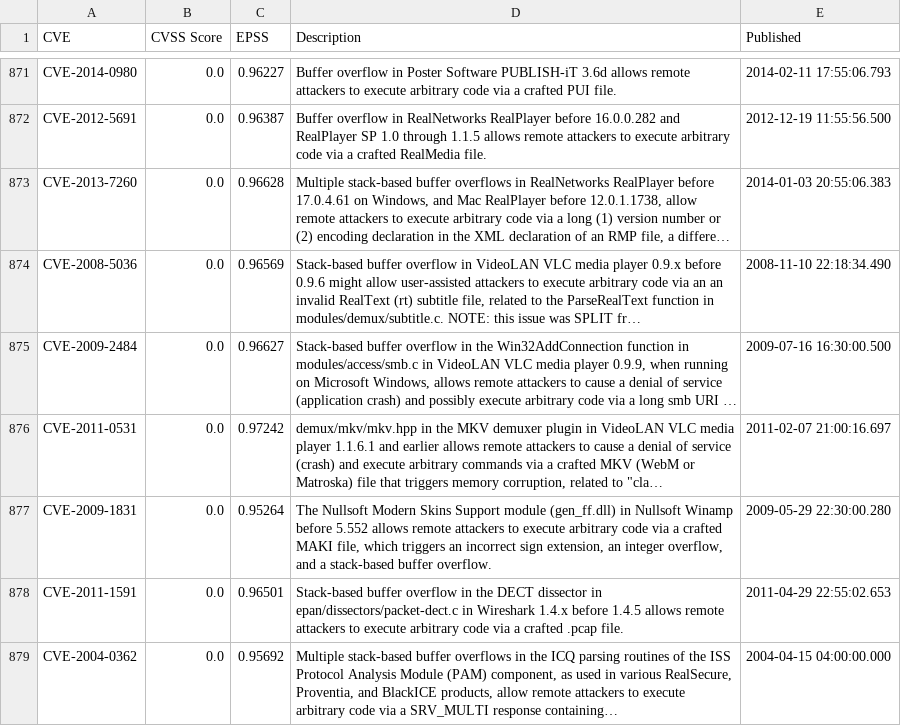
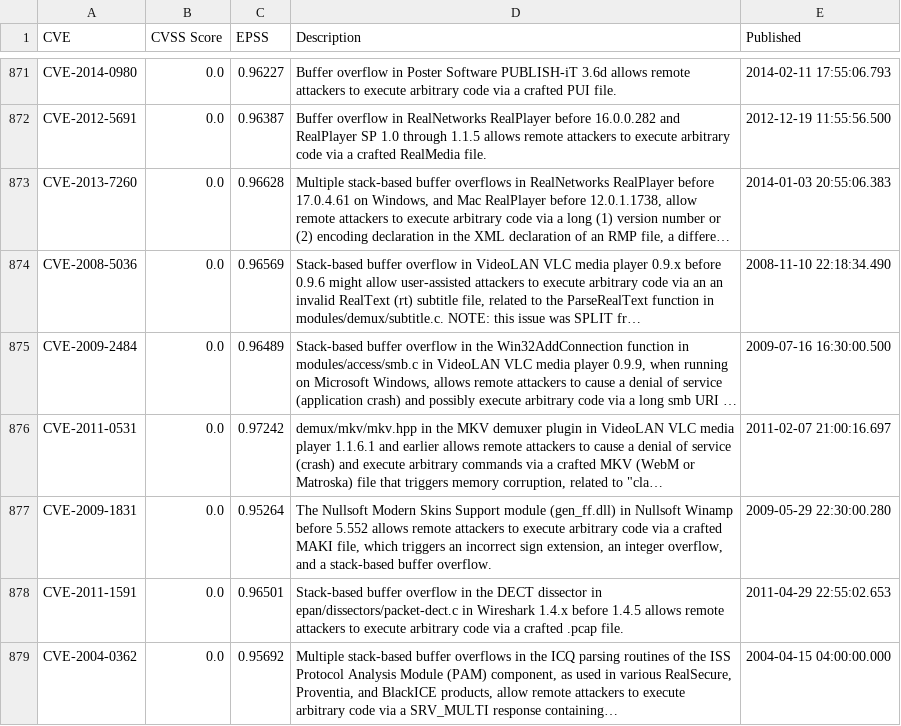
Before and after one commit to jgamblin/patchthisapp, a CSV file: data/data.csv, drawn as a sheet; only a part is shown, gaps mark what is left out; long unchanged cells end in …; the diff covers the shown part only; the diff names each change by its address in the sheet, - before the commit and + after, or states it on an @@ line.

```diff
--- a/data/data.csv
+++ b/data/data.csv
-C875 (EPSS): 0.96627
+C875 (EPSS): 0.96489
```
Also changed, not shown: 1 removed row and 27 edited cells elsewhere in this file, 1 other file.
